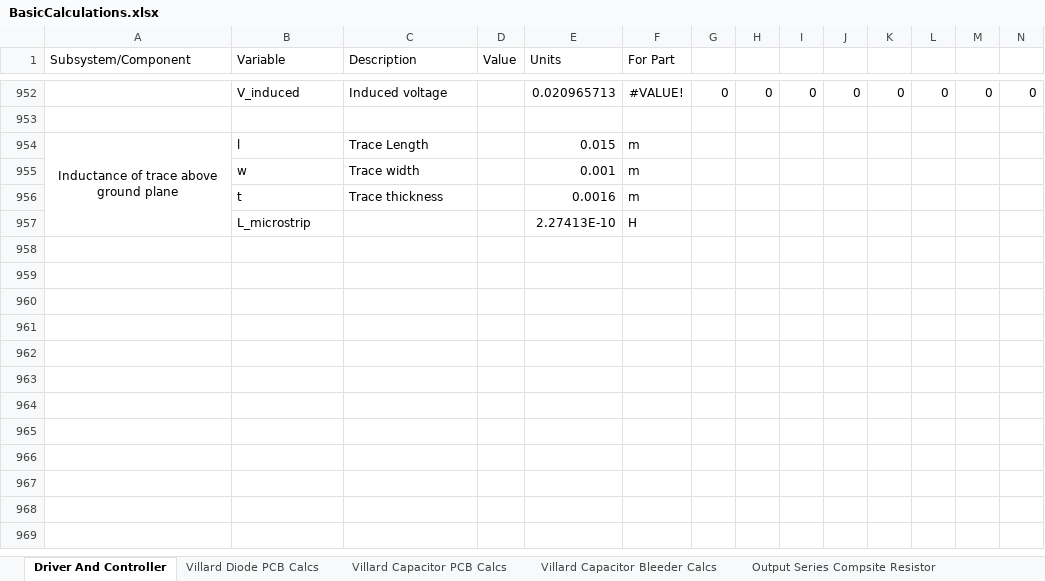
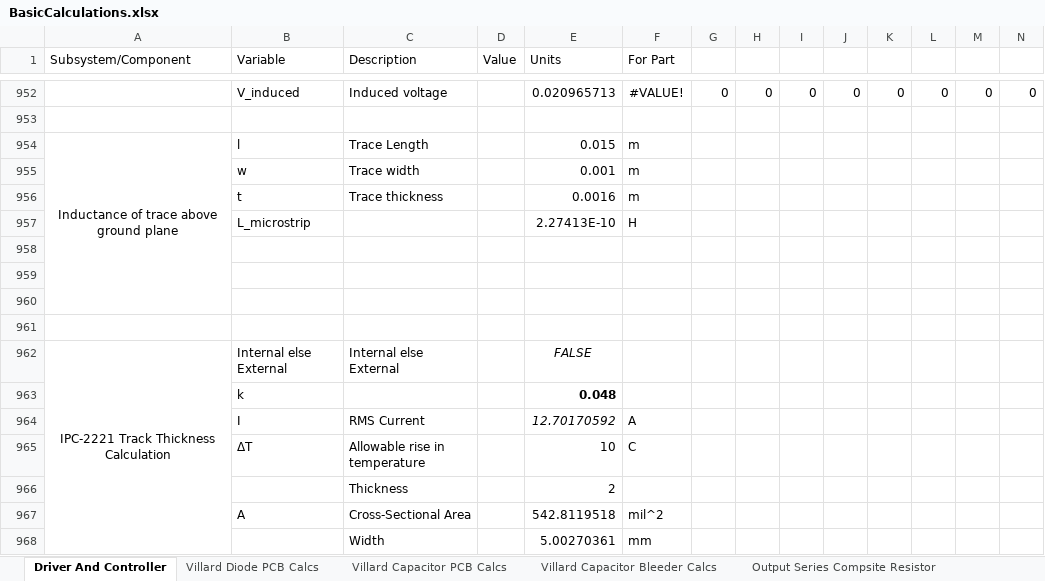
Before and after one commit to harrypatrick442/hvps, an Excel workbook: Spreadsheets/BasicCalculations.xlsx, sheet Driver And Controller, drawn as a sheet; only a part is shown, gaps mark what is left out; values as stored, in another font and other column widths than the file's, no borders; charts and pictures and conditional formats not drawn; rows hold the shown columns only; the diff names each change by its address in the sheet, - before the commit and + after, or states it on an @@ line.

```diff
--- a/Spreadsheets/BasicCalculations.xlsx (sheet Driver And Controller)
+++ b/Spreadsheets/BasicCalculations.xlsx (sheet Driver And Controller)
+row 958: (empty)
+row 959: (empty)
+row 960: (empty)
+row 961: (empty)
+row 962: IPC-2221 Track Thickness Calculation | Internal else External | Internal else External |  | FALSE
+row 963:  | k |  |  | 0.048
+row 964:  | I | RMS Current |  | 12.70170592 | A
+row 965:  | ΔT | Allowable rise in temperature |  | 10 | C
+row 966:  |  | Thickness |  | 2
+row 967:  | A | Cross-Sectional Area |  | 542.8119518 | mil^2
+row 968:  |  | Width |  | 5.00270361 | mm
```
Also changed, not shown: charts or pictures, 33 other files.
